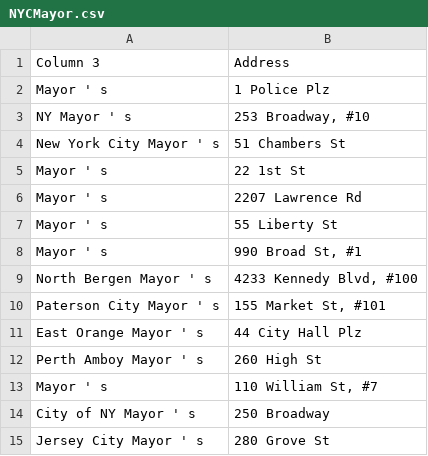
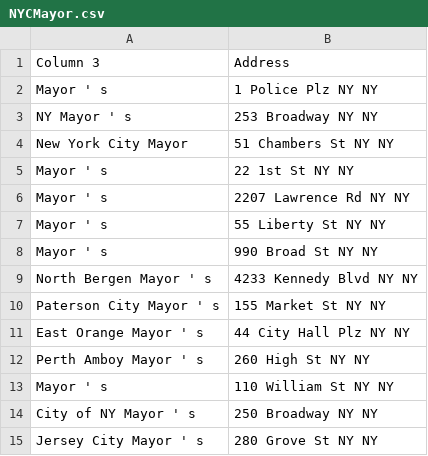
Before and after one commit to xkuang/wifiNoChildLeftbehind, a CSV file: NYCMayor.csv, drawn as a sheet.

Commit message:
data

```diff
--- a/NYCMayor.csv
+++ b/NYCMayor.csv
@@ -1,15 +1,15 @@
 Column 3,Address
-Mayor ' s,1 Police Plz
-NY Mayor ' s,"253 Broadway, #10"
-New York City Mayor ' s,51 Chambers St
-Mayor ' s,22 1st St
-Mayor ' s,2207 Lawrence Rd
-Mayor ' s,55 Liberty St
-Mayor ' s,"990 Broad St, #1"
-North Bergen Mayor ' s,"4233 Kennedy Blvd, #100"
-Paterson City Mayor ' s,"155 Market St, #101"
-East Orange Mayor ' s,44 City Hall Plz
-Perth Amboy Mayor ' s,260 High St
-Mayor ' s,"110 William St, #7"
-City of NY Mayor ' s,250 Broadway
-Jersey City Mayor ' s,280 Grove St
+Mayor ' s,1 Police Plz NY NY
+NY Mayor ' s,253 Broadway NY NY
+New York City Mayor, 51 Chambers St NY NY
+Mayor ' s,22 1st St NY NY
+Mayor ' s,2207 Lawrence Rd NY NY
+Mayor ' s,55 Liberty St NY NY
+Mayor ' s,990 Broad St NY NY
+North Bergen Mayor ' s,4233 Kennedy Blvd NY NY
+Paterson City Mayor ' s,155 Market St NY NY
+East Orange Mayor ' s,44 City Hall Plz NY NY
+Perth Amboy Mayor ' s,260 High St NY NY
+Mayor ' s,110 William St NY NY
+City of NY Mayor ' s,250 Broadway NY NY
+Jersey City Mayor ' s,280 Grove St NY NY
```
Also changed, not shown: 2 other files.
